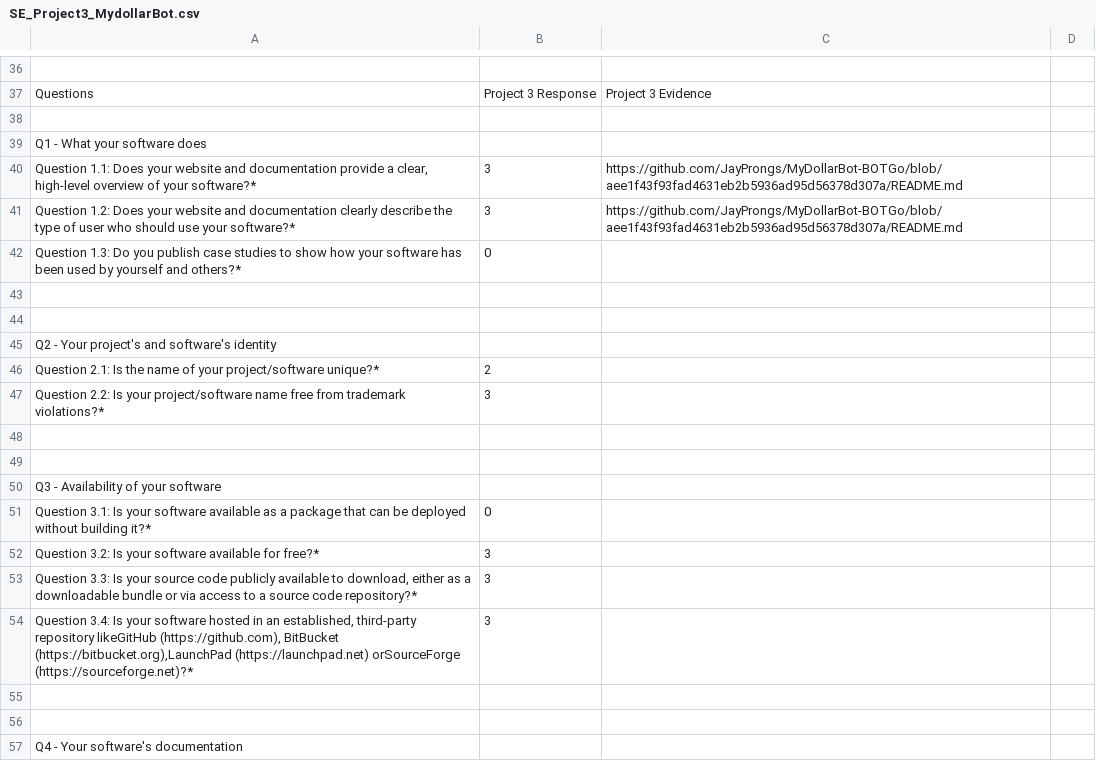
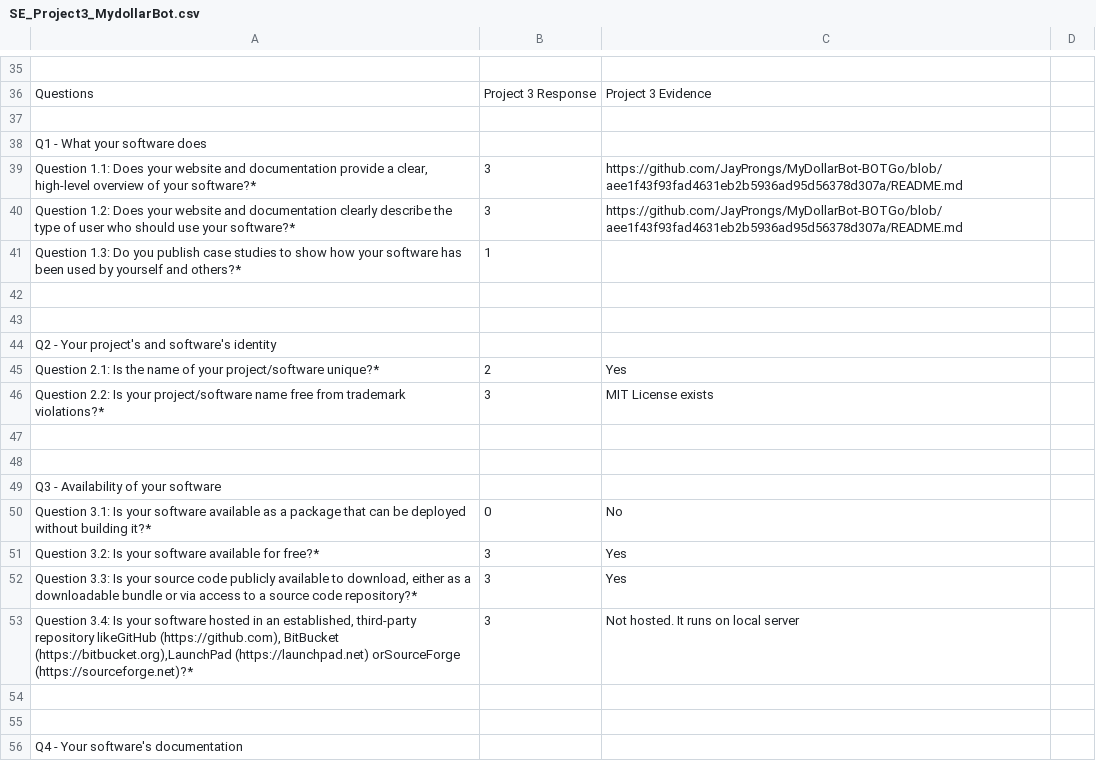
Before and after one commit to gitsetgopack/MoneyManagerV2, a CSV file: proj3/SE_Project3_MydollarBot.csv, drawn as a sheet; only a part is shown, gaps mark what is left out; the diff covers the shown part only.

```diff
--- a/proj3/SE_Project3_MydollarBot.csv
+++ b/proj3/SE_Project3_MydollarBot.csv
@@ -41,3 +40,3 @@ Q1 - What your software does,,,
 Question 1.2: Does your website and documentation clearly describe the type of user who should use your software?*,3,https://github.com/JayProngs/MyDollarBot-BOTGo/blob/aee1f43f93fad4631eb2b5936ad95d56378d307a/README.md,
-Question 1.3: Do you publish case studies to show how your software has been used by yourself and others?*,0,,
+Question 1.3: Do you publish case studies to show how your software has been used by yourself and others?*,1,,
 ,,,
@@ -45,4 +44,4 @@ Question 1.3: Do you publish case studies to show how your software has been use
 Q2 - Your project's and software's identity,,,
-Question 2.1: Is the name of your project/software unique?*,2,,
-Question 2.2: Is your project/software name free from trademark violations?*,3,,
+Question 2.1: Is the name of your project/software unique?*,2,Yes,
+Question 2.2: Is your project/software name free from trademark violations?*,3,MIT License exists,
 ,,,
@@ -50,6 +49,6 @@ Question 2.2: Is your project/software name free from trademark violations?*,3,,
 Q3 - Availability of your software,,,
-Question 3.1: Is your software available as a package that can be deployed without building it?*,0,,
-Question 3.2: Is your software available for free?*,3,,
-"Question 3.3: Is your source code publicly available to download, either as a downloadable bundle or via access to a source code repository?*",3,,
-"Question 3.4: Is your software hosted in an established, third-party repository likeGitHub (https://github.com), BitBucket (https://bitbucket.org),LaunchPad (https://launchpad.net) orSourceForge (https://sourceforge.net)?*",3,,
+Question 3.1: Is your software available as a package that can be deployed without building it?*,0,No,
+Question 3.2: Is your software available for free?*,3,Yes,
+"Question 3.3: Is your source code publicly available to download, either as a downloadable bundle or via access to a source code repository?*",3,Yes,
+"Question 3.4: Is your software hosted in an established, third-party repository likeGitHub (https://github.com), BitBucket (https://bitbucket.org),LaunchPad (https://launchpad.net) orSourceForge (https://sourceforge.net)?*",3,Not hosted. It runs on local server,
 ,,,
```
Also changed, not shown: 1 removed row and 36 edited cells elsewhere in this file.
